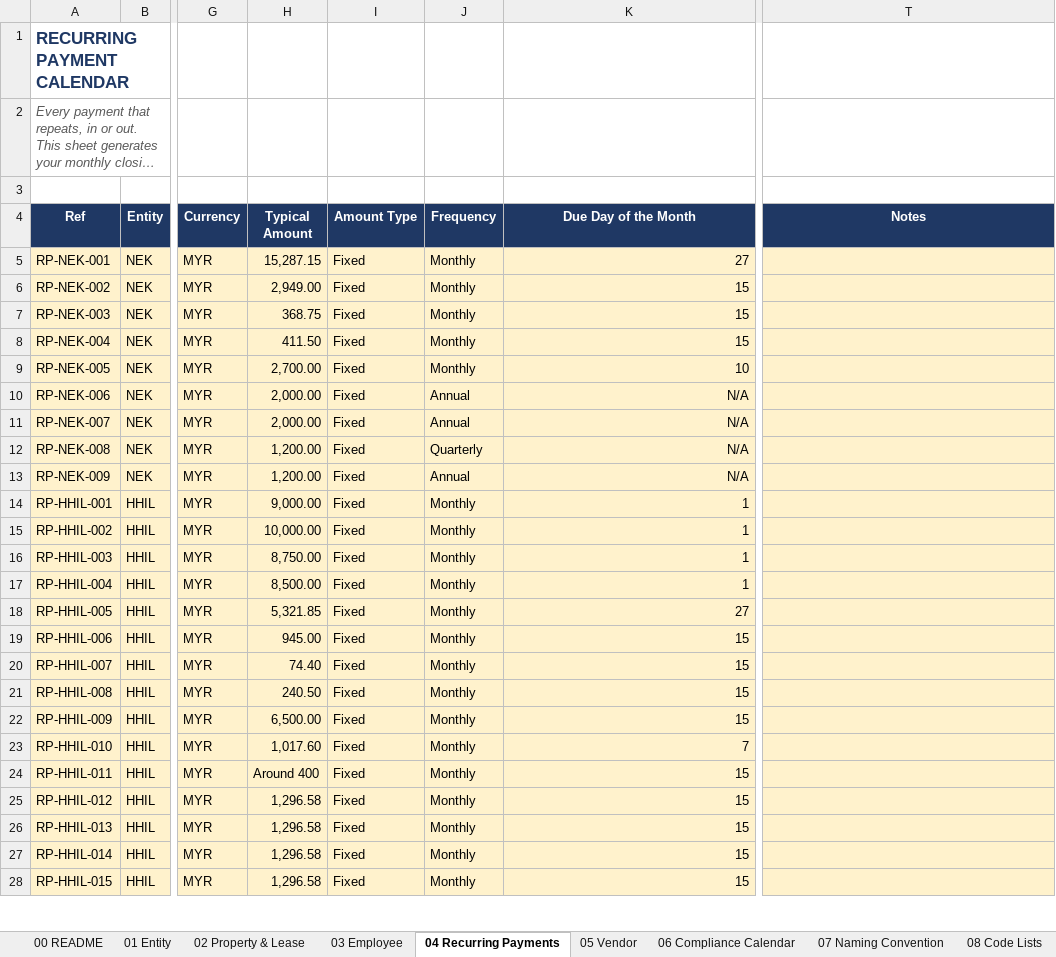
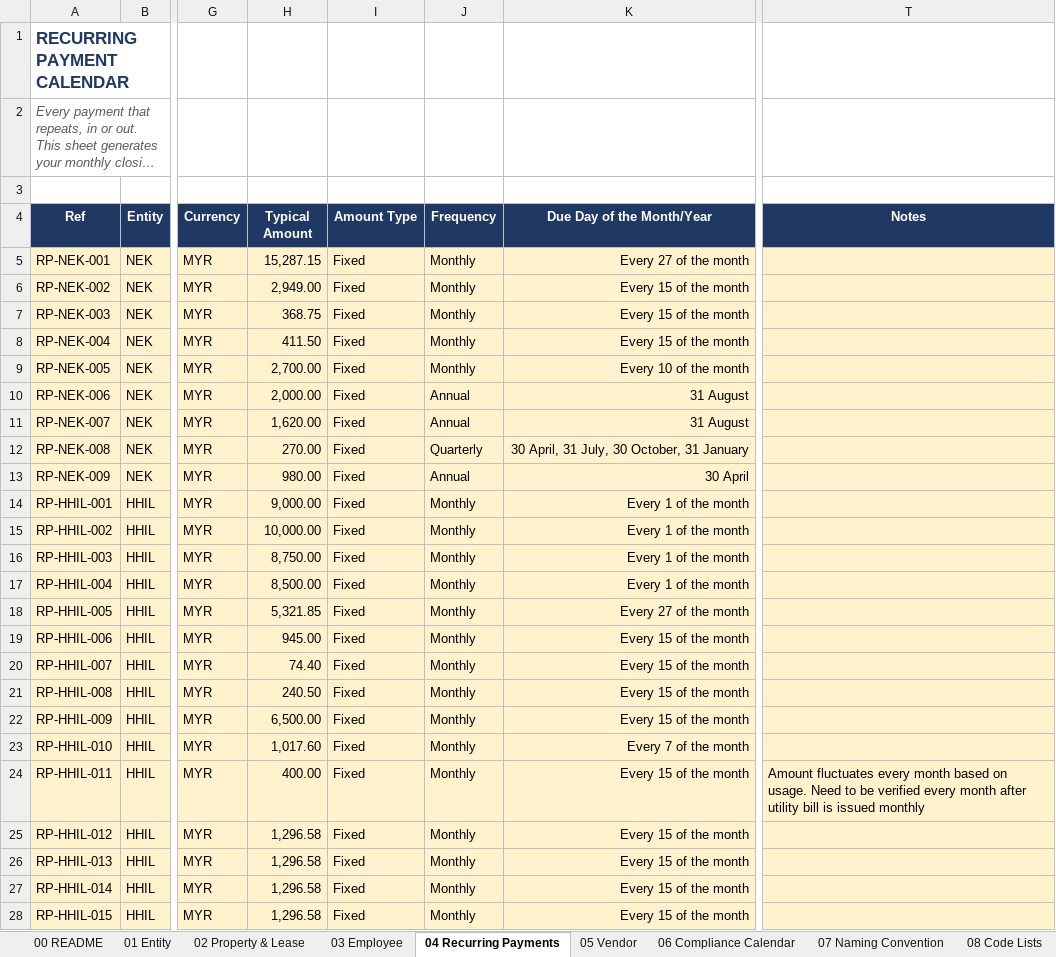
Before and after one commit to timothynhl92/nek-ops, an Excel workbook: registers/NEK_Master_Registers.xlsx, sheet 04 Recurring Payments, drawn as a sheet; only a part is shown, gaps mark what is left out; long unchanged cells end in …; values as stored, in another font and other column widths than the file's, no borders; the diff covers the shown part only; the diff names each change by its address in the sheet, - before the commit and + after, or states it on an @@ line.

```diff
--- a/registers/NEK_Master_Registers.xlsx (sheet 04 Recurring Payments)
+++ b/registers/NEK_Master_Registers.xlsx (sheet 04 Recurring Payments)
-K4: Due Day of the Month
+K4: Due Day of the Month/Year
-K5 (Due Day of the Month/Year): 27
+K5 (Due Day of the Month/Year): Every 27 of the month
-K6:K8 (Due Day of the Month/Year): 15
+K6:K8 (Due Day of the Month/Year): Every 15 of the month
-K9 (Due Day of the Month/Year): 10
+K9 (Due Day of the Month/Year): Every 10 of the month
-K10:K11 (Due Day of the Month/Year): N/A
+K10:K11 (Due Day of the Month/Year): 31 August
-H11 (Typical Amount): 2,000.00
+H11 (Typical Amount): 1,620.00
-H12 (Typical Amount): 1,200.00
+H12 (Typical Amount): 270.00
-K12 (Due Day of the Month/Year): N/A
+K12 (Due Day of the Month/Year): 30 April, 31 July, 30 October, 31 January
-H13 (Typical Amount): 1,200.00
+H13 (Typical Amount): 980.00
-K13 (Due Day of the Month/Year): N/A
+K13 (Due Day of the Month/Year): 30 April
-K14:K17 (Due Day of the Month/Year): 1
+K14:K17 (Due Day of the Month/Year): Every 1 of the month
-K18 (Due Day of the Month/Year): 27
+K18 (Due Day of the Month/Year): Every 27 of the month
-K19:K22 (Due Day of the Month/Year): 15
+K19:K22 (Due Day of the Month/Year): Every 15 of the month
-K23 (Due Day of the Month/Year): 7
+K23 (Due Day of the Month/Year): Every 7 of the month
-H24 (Typical Amount): Around 400
+H24 (Typical Amount): 400.00
-K24:K28 (Due Day of the Month/Year): 15
+K24:K28 (Due Day of the Month/Year): Every 15 of the month
-T24 (Notes): (empty)
+T24 (Notes): Amount fluctuates every month based on usage. Need to be verified every month after utility bill is issued monthly
```
Also changed, not shown: 73 edited cells elsewhere in this sheet, sheet 06 Compliance Calendar, sheet 02 Property & Lease, 2 other files.
